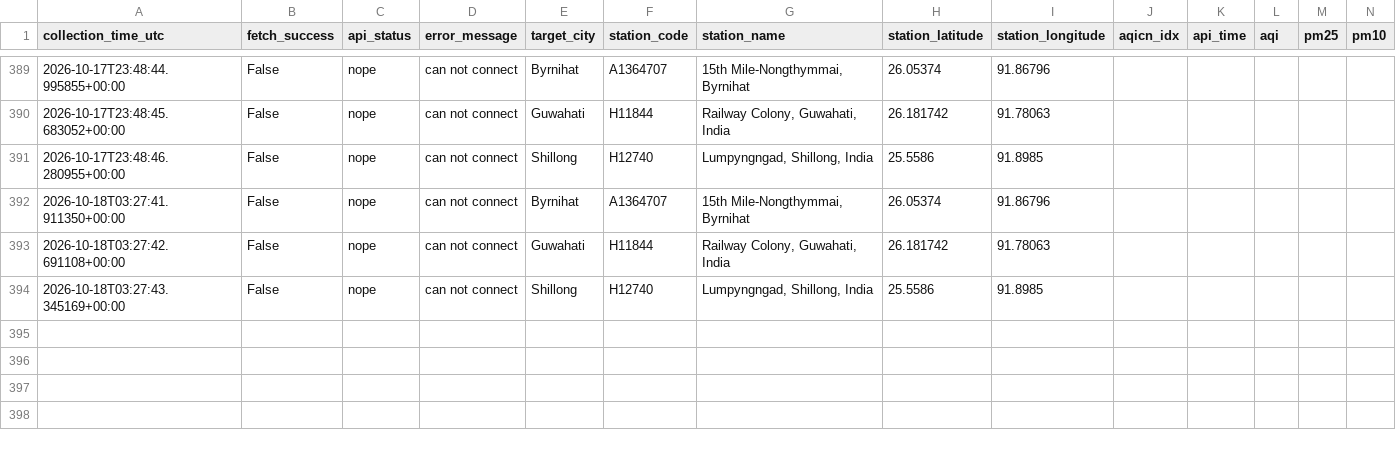
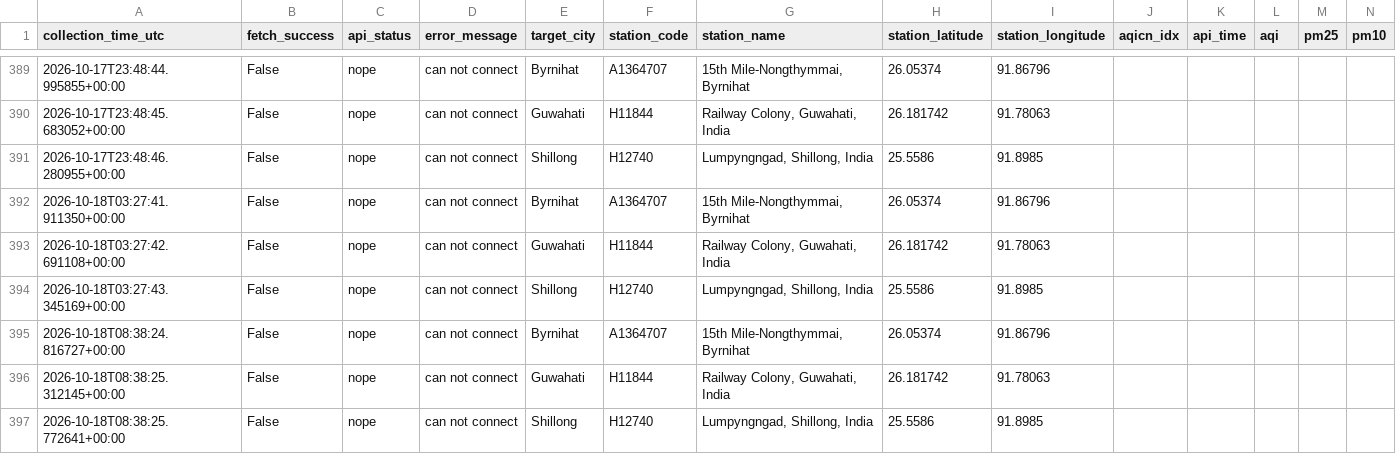
Before and after one commit to Pragyan-Bora59/Byrnihat-Air-Pollution-Research-System, a CSV file: data/raw/aqicn_fetch_log.csv, drawn as a sheet; only a part is shown, gaps mark what is left out; rows hold the shown columns only; the diff names each change by its address in the sheet, - before the commit and + after, or states it on an @@ line.

```diff
--- a/data/raw/aqicn_fetch_log.csv
+++ b/data/raw/aqicn_fetch_log.csv
+row 395: 2026-10-18T08:38:24.816727+00:00 | False | nope | can not connect | Byrnihat | A1364707 | 15th Mile-Nongthymmai, Byrnihat | 26.05374 | 91.86796
+row 396: 2026-10-18T08:38:25.312145+00:00 | False | nope | can not connect | Guwahati | H11844 | Railway Colony, Guwahati, India | 26.181742 | 91.78063
+row 397: 2026-10-18T08:38:25.772641+00:00 | False | nope | can not connect | Shillong | H12740 | Lumpyngngad, Shillong, India | 25.5586 | 91.8985
```
